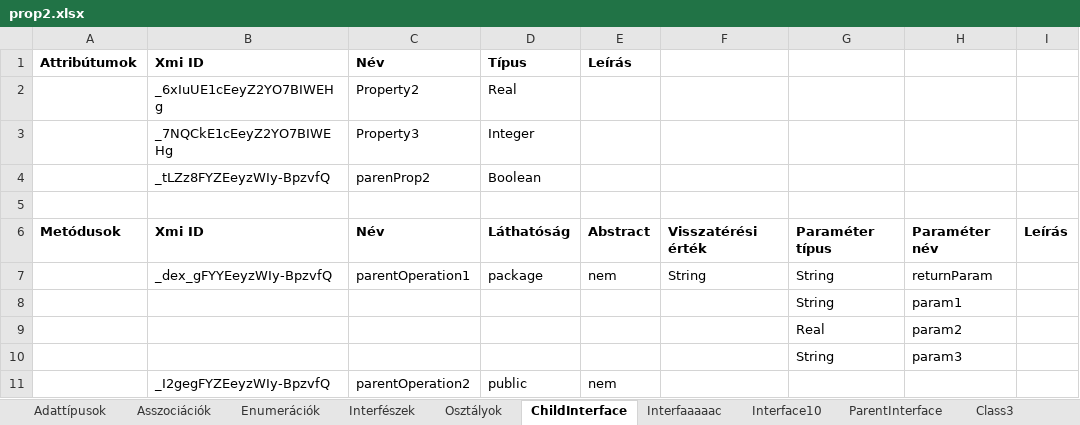
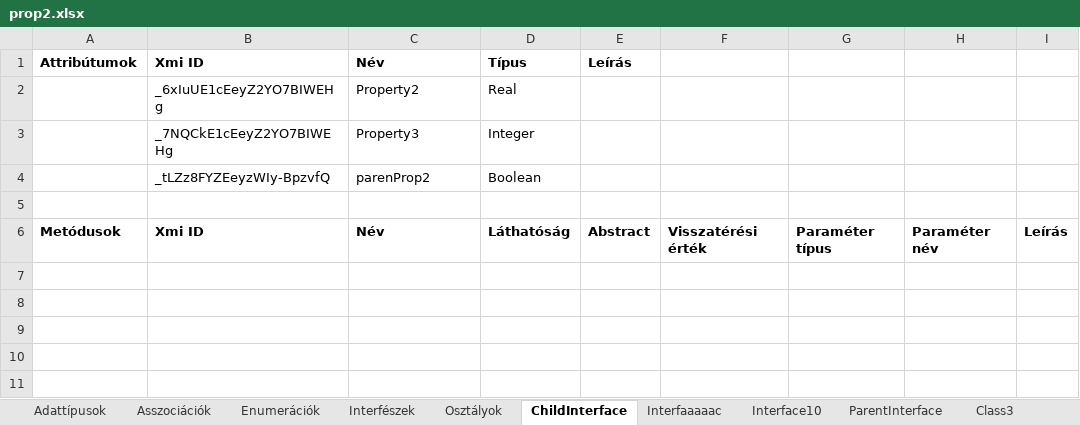
Before and after one commit to horvathT/szakdolgozat, an Excel workbook: papyrus.teszt/excel/prop2.xlsx, sheet ChildInterface, drawn as a sheet; values as stored, in another font and other column widths than the file's, no borders; the diff names each change by its address in the sheet, - before the commit and + after, or states it on an @@ line.

```diff
--- a/papyrus.teszt/excel/prop2.xlsx (sheet ChildInterface)
+++ b/papyrus.teszt/excel/prop2.xlsx (sheet ChildInterface)
-row 7:  | _dex_gFYYEeyzWIy-BpzvfQ | parentOperation1 | package | nem | String | String | returnParam
-row 8:  |  |  |  |  |  | String | param1
-row 9:  |  |  |  |  |  | Real | param2
-row 10:  |  |  |  |  |  | String | param3
-row 11:  | _I2gegFYZEeyzWIy-BpzvfQ | parentOperation2 | public | nem
```
Also changed, not shown: sheet Class3, sheet Paaaarent, sheet ParentInterface, papyrus.teszt/excel/prop3.xlsx, 11 other files.
